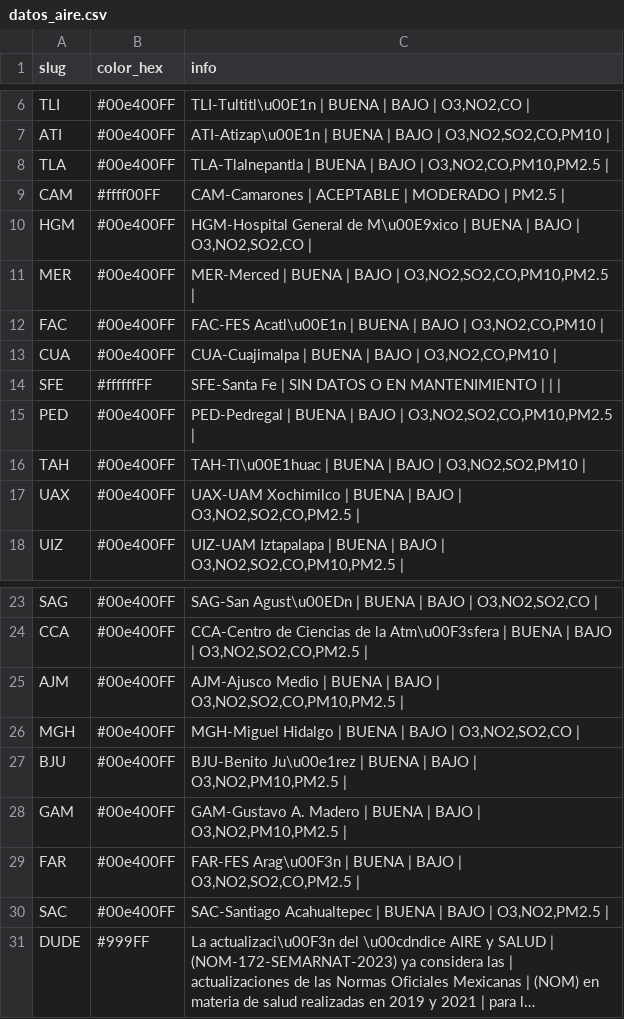
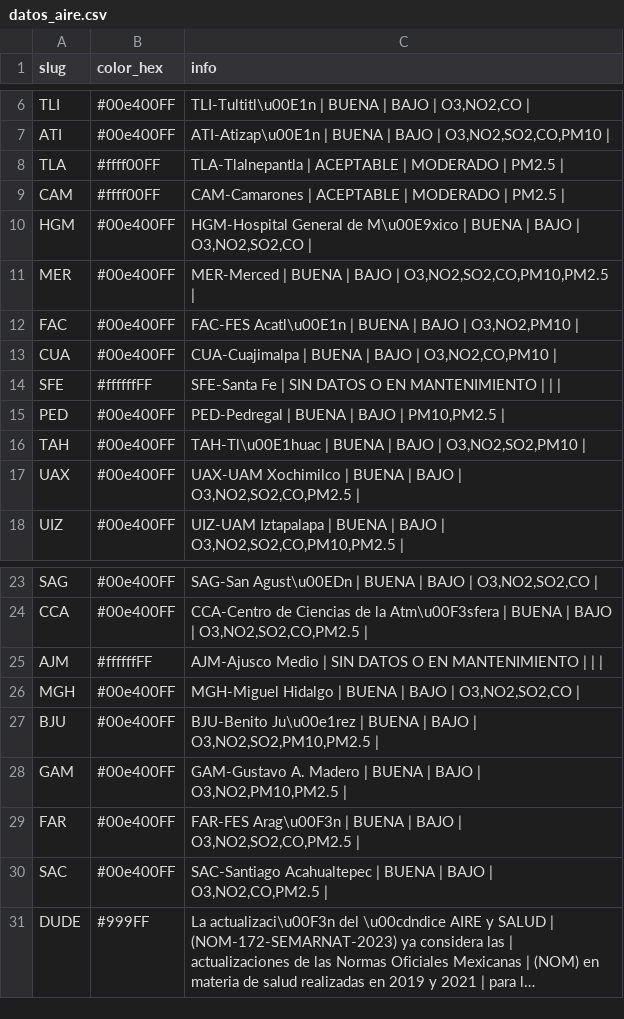
Before and after one commit to josepablo-sur/airecdmx, a CSV file: datos_aire.csv, drawn as a sheet; only a part is shown, gaps mark what is left out; long unchanged cells end in …; the diff names each change by its address in the sheet, - before the commit and + after, or states it on an @@ line.

```diff
--- a/datos_aire.csv
+++ b/datos_aire.csv
-B8 (color_hex): #00e400FF
+B8 (color_hex): #ffff00FF
-C8 (info): TLA-Tlalnepantla | BUENA | BAJO | O3,NO2,CO,PM10,PM2.5 |
+C8 (info): TLA-Tlalnepantla | ACEPTABLE | MODERADO | PM2.5 |
-C12 (info): …BAJO | O3,NO2,CO,PM10 |
+C12 (info): …BAJO | O3,NO2,PM10 |
-C15 (info): …BAJO | O3,NO2,SO2,CO,PM10,PM2.5 |
+C15 (info): …BAJO | PM10,PM2.5 |
-B25 (color_hex): #00e400FF
+B25 (color_hex): #ffffffFF
-C25 (info): …Medio | BUENA | BAJO | O3,NO2,SO2,CO,PM10,PM2.5 |
+C25 (info): …Medio | SIN DATOS O EN MANTENIMIENTO | | |
-C27 (info): …BAJO | O3,NO2,PM10,PM2.5 |
+C27 (info): …BAJO | O3,NO2,SO2,PM10,PM2.5 |
-C30 (info): …BAJO | O3,NO2,PM2.5 |
+C30 (info): …BAJO | O3,NO2,CO,PM2.5 |
```
